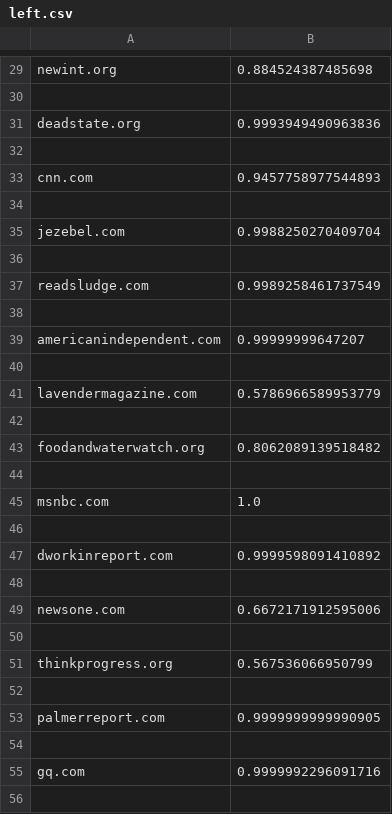
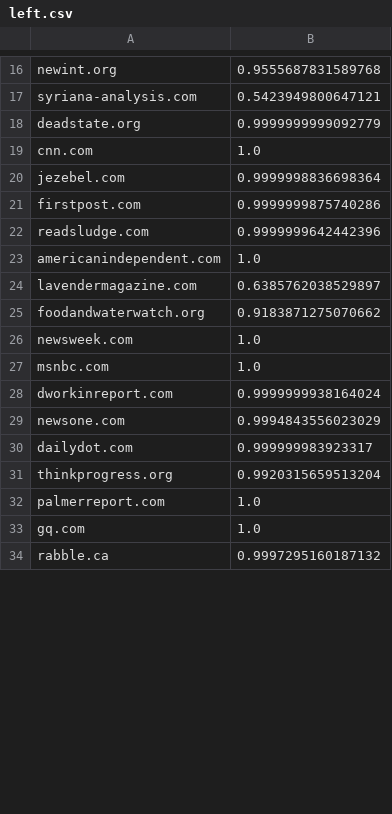
Before and after one commit to Alihoe/homeproject_dke_2021, a CSV file: output_data/left.csv, drawn as a sheet; only a part is shown, gaps mark what is left out; removed rows and columns are numbered as before the commit, all else as after; the diff covers the shown part only; the diff names each change by its address in the sheet, - before the commit and + after, or states it on an @@ line.

```diff
--- a/output_data/left.csv
+++ b/output_data/left.csv
-B16: 0.884524387485698
+B16: 0.9555687831589768
-row 17: (empty)
+row 17: syriana-analysis.com | 0.5423949800647121
-B18: 0.9993949490963836
+B18: 0.9999999999092779
-row 32: (empty)
-B19: 0.9457758977544893
+B19: 1.0
-row 34: (empty)
-B20: 0.9988250270409704
+B20: 0.9999998836698364
-row 21: (empty)
+row 21: firstpost.com | 0.9999999875740286
-B22: 0.9989258461737549
+B22: 0.9999999642442396
-row 38: (empty)
-B23: 0.99999999647207
+B23: 1.0
-row 40: (empty)
-B24: 0.5786966589953779
+B24: 0.6385762038529897
-row 42: (empty)
-B25: 0.8062089139518482
+B25: 0.9183871275070662
-row 26: (empty)
+row 26: newsweek.com | 1.0
-row 46: (empty)
-B28: 0.9999598091410892
+B28: 0.9999999938164024
-row 48: (empty)
-B29: 0.6672171912595006
+B29: 0.9994843556023029
-row 30: (empty)
+row 30: dailydot.com | 0.999999983923317
-B31: 0.567536066950799
+B31: 0.9920315659513204
-row 52: (empty)
-B32: 0.9999999999990905
+B32: 1.0
-row 54: (empty)
-B33: 0.9999992296091716
+B33: 1.0
-row 34: (empty)
+row 34: rabble.ca | 0.9997295160187132
```
Also changed, not shown: 2 added rows, 27 removed rows and 40 edited cells elsewhere in this file, output_data/right.csv, src/main/resources/generated_left.csv, 4 other files.
